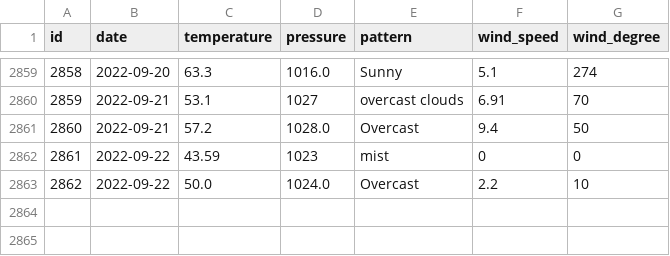
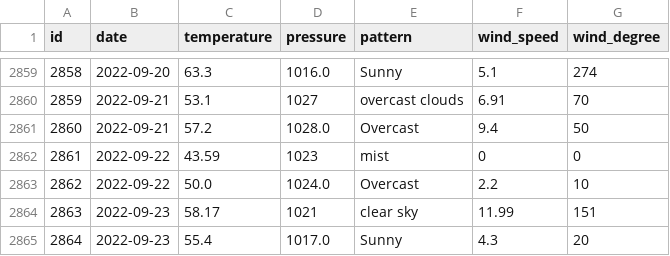
Before and after one commit to tvang1/AI-Weather-Predictor, a CSV file: WeatherAPIs/API Outputs/boulder_data.csv, drawn as a sheet; only a part is shown, gaps mark what is left out; the diff names each change by its address in the sheet, - before the commit and + after, or states it on an @@ line.

```diff
--- a/WeatherAPIs/API Outputs/boulder_data.csv
+++ b/WeatherAPIs/API Outputs/boulder_data.csv
+row 2864: 2863 | 2022-09-23 | 58.17 | 1021 | clear sky | 11.99 | 151
+row 2865: 2864 | 2022-09-23 | 55.4 | 1017.0 | Sunny | 4.3 | 20
```
Also changed, not shown: WeatherAPIs/API Outputs/castle_rock_data.csv, WeatherAPIs/API Outputs/denver_data.csv.
